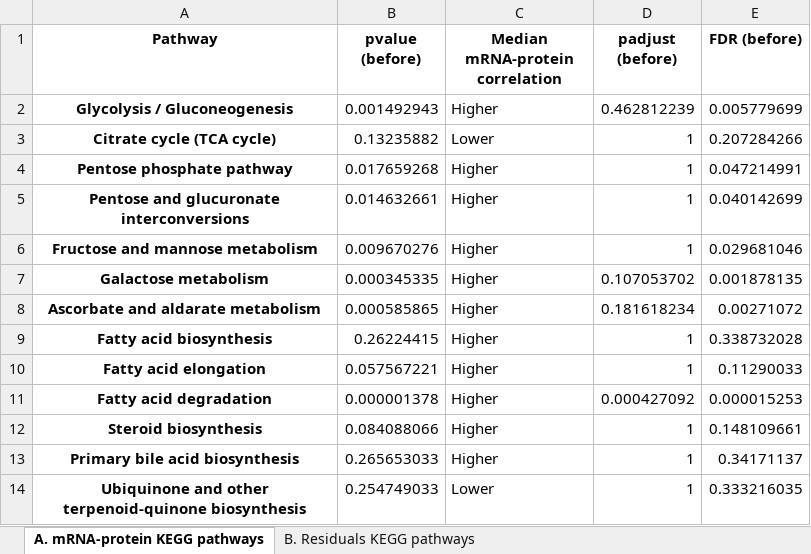
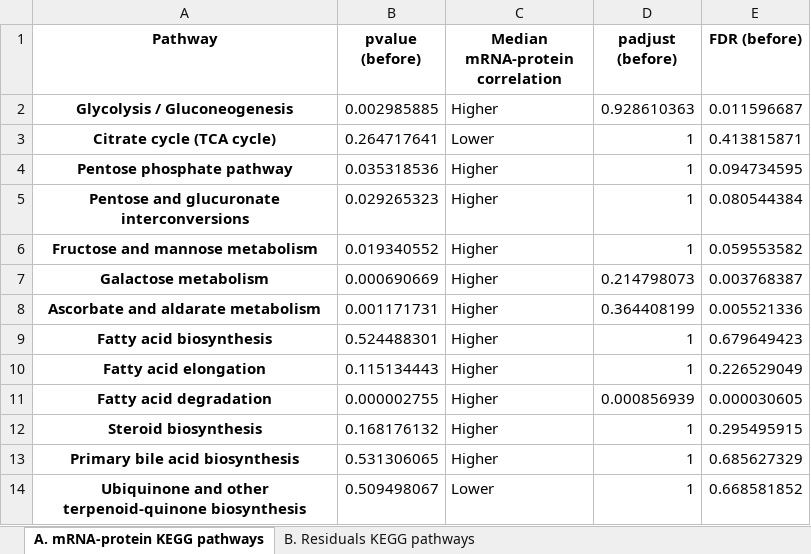
Before and after one commit to cancergenetics/limitations_of_omics_reproducibility, an Excel workbook: local_data/results/TableS3.xlsx, sheet A. mRNA-protein KEGG pathways, drawn as a sheet; only a part is shown; values as stored, in another font and other column widths than the file's, no borders; the diff covers the shown part only; the diff names each change by its address in the sheet, - before the commit and + after, or states it on an @@ line.

```diff
--- a/local_data/results/TableS3.xlsx (sheet A. mRNA-protein KEGG pathways)
+++ b/local_data/results/TableS3.xlsx (sheet A. mRNA-protein KEGG pathways)
-B2 (pvalue (before)): 0.001492943
+B2 (pvalue (before)): 0.002985885
-D2 (padjust (before)): 0.462812239
+D2 (padjust (before)): 0.928610363
-E2 (FDR (before)): 0.005779699
+E2 (FDR (before)): 0.011596687
-B3 (pvalue (before)): 0.13235882
+B3 (pvalue (before)): 0.264717641
-E3 (FDR (before)): 0.207284266
+E3 (FDR (before)): 0.413815871
-B4 (pvalue (before)): 0.017659268
+B4 (pvalue (before)): 0.035318536
-E4 (FDR (before)): 0.047214991
+E4 (FDR (before)): 0.094734595
-B5 (pvalue (before)): 0.014632661
+B5 (pvalue (before)): 0.029265323
-E5 (FDR (before)): 0.040142699
+E5 (FDR (before)): 0.080544384
-B6 (pvalue (before)): 0.009670276
+B6 (pvalue (before)): 0.019340552
-E6 (FDR (before)): 0.029681046
+E6 (FDR (before)): 0.059553582
-B7 (pvalue (before)): 0.000345335
+B7 (pvalue (before)): 0.000690669
-D7 (padjust (before)): 0.107053702
+D7 (padjust (before)): 0.214798073
-E7 (FDR (before)): 0.001878135
+E7 (FDR (before)): 0.003768387
-B8 (pvalue (before)): 0.000585865
+B8 (pvalue (before)): 0.001171731
-D8 (padjust (before)): 0.181618234
+D8 (padjust (before)): 0.364408199
-E8 (FDR (before)): 0.00271072
+E8 (FDR (before)): 0.005521336
-B9 (pvalue (before)): 0.26224415
+B9 (pvalue (before)): 0.524488301
-E9 (FDR (before)): 0.338732028
+E9 (FDR (before)): 0.679649423
-B10 (pvalue (before)): 0.057567221
+B10 (pvalue (before)): 0.115134443
-E10 (FDR (before)): 0.11290033
+E10 (FDR (before)): 0.226529049
-B11 (pvalue (before)): 0.000001378
+B11 (pvalue (before)): 0.000002755
-D11 (padjust (before)): 0.000427092
+D11 (padjust (before)): 0.000856939
-E11 (FDR (before)): 0.000015253
+E11 (FDR (before)): 0.000030605
-B12 (pvalue (before)): 0.084088066
+B12 (pvalue (before)): 0.168176132
-E12 (FDR (before)): 0.148109661
+E12 (FDR (before)): 0.295495915
-B13 (pvalue (before)): 0.265653033
+B13 (pvalue (before)): 0.531306065
-E13 (FDR (before)): 0.34171137
+E13 (FDR (before)): 0.685627329
-B14 (pvalue (before)): 0.254749033
+B14 (pvalue (before)): 0.509498067
-E14 (FDR (before)): 0.333216035
+E14 (FDR (before)): 0.668581852
```
Also changed, not shown: 1 added row and 677 edited cells elsewhere in this sheet, sheet B. Residuals KEGG pathways, local_data/results/TableS2.xlsx, 22 other files.
